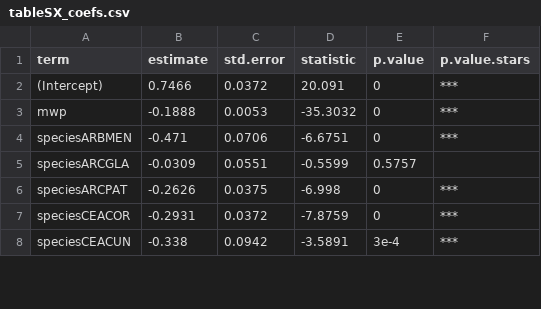
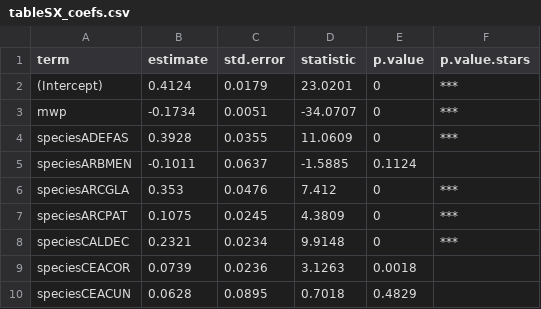
Before and after one commit to dackerly/PepperwoodLFM, a CSV file: results/figures/tableSX_coefs.csv, drawn as a sheet; only a part is shown; the diff covers the shown part only.

```diff
--- a/results/figures/tableSX_coefs.csv
+++ b/results/figures/tableSX_coefs.csv
@@ -1,8 +1,10 @@
 term,estimate,std.error,statistic,p.value,p.value.stars
-(Intercept),0.7466,0.0372,20.091,0,***
-mwp,-0.1888,0.0053,-35.3032,0,***
-speciesARBMEN,-0.471,0.0706,-6.6751,0,***
-speciesARCGLA,-0.0309,0.0551,-0.5599,0.5757,
-speciesARCPAT,-0.2626,0.0375,-6.998,0,***
-speciesCEACOR,-0.2931,0.0372,-7.8759,0,***
-speciesCEACUN,-0.338,0.0942,-3.5891,3e-4,***
+(Intercept),0.4124,0.0179,23.0201,0,***
+mwp,-0.1734,0.0051,-34.0707,0,***
+speciesADEFAS,0.3928,0.0355,11.0609,0,***
+speciesARBMEN,-0.1011,0.0637,-1.5885,0.1124,
+speciesARCGLA,0.353,0.0476,7.412,0,***
+speciesARCPAT,0.1075,0.0245,4.3809,0,***
+speciesCALDEC,0.2321,0.0234,9.9148,0,***
+speciesCEACOR,0.0739,0.0236,3.1263,0.0018,
+speciesCEACUN,0.0628,0.0895,0.7018,0.4829,
```
Also changed, not shown: 1 added row and 77 edited cells elsewhere in this file, figures/letter_mapping.csv, results/figures/table1.csv, 19 other files.
